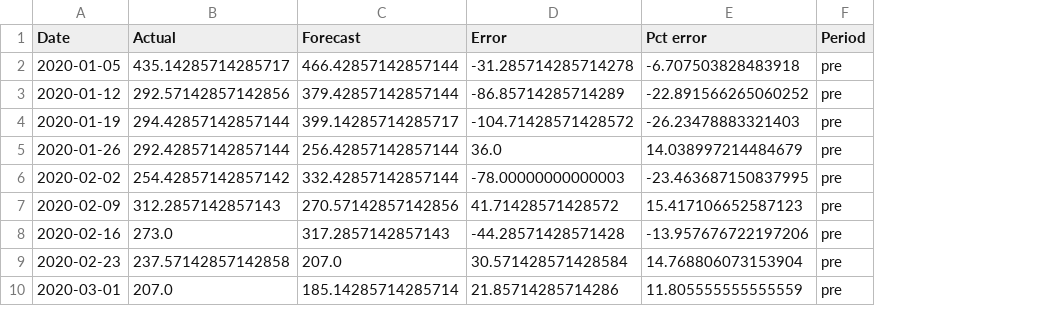
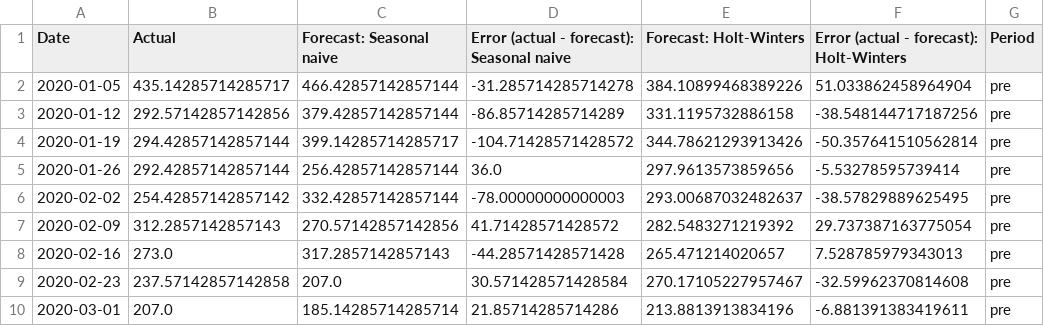
Before and after one commit to ash051204/aqi-forecast, a CSV file: reports/outputs/phase4_lockdown_2020.csv, drawn as a sheet; only a part is shown; removed rows and columns are numbered as before the commit, all else as after; the diff names each change by its address in the sheet, - before the commit and + after, or states it on an @@ line.

Commit message:
Phase 4 follow-ups: over-differencing check, Holt-Winters lockdown robustness check with 2019 placebo, explicit error sign convention

```diff
--- a/reports/outputs/phase4_lockdown_2020.csv
+++ b/reports/outputs/phase4_lockdown_2020.csv
-column E (Pct error), rows 2-10: -6.707503828483918 | -22.891566265060252 | -26.23478883321403 | 14.038997214484679 | -23.463687150837995 | 15.417106652587123 | -13.957676722197206 | 14.768806073153904 | 11.805555555555559
+column E (Forecast: Holt-Winters), rows 2-10: 384.10899468389226 | 331.1195732886158 | 344.78621293913426 | 297.9613573859656 | 293.00687032482637 | 282.5483271219392 | 265.471214020657 | 270.17105227957467 | 213.8813913834196
+column F, rows 1-10: Error (actual - forecast): Holt-Winters | 51.033862458964904 | -38.548144717187256 | -50.357641510562814 | -5.53278595739414 | -38.57829889625495 | 29.737387163775054 | 7.528785979343013 | -32.59962370814608 | -6.881391383419611
-C1: Forecast
+C1: Forecast: Seasonal naive
-D1: Error
+D1: Error (actual - forecast): Seasonal naive
```
Also changed, not shown: reports/outputs/phase4_sarima_grid.csv, 4 other files.
